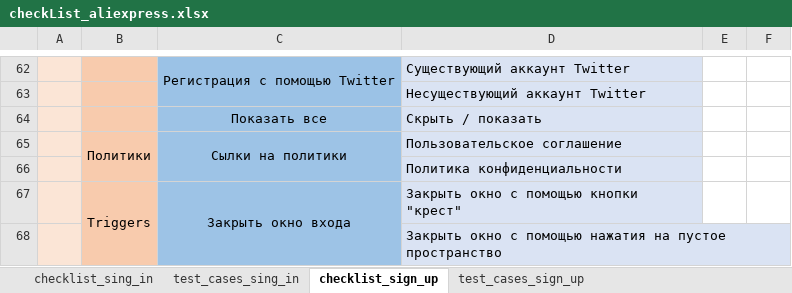
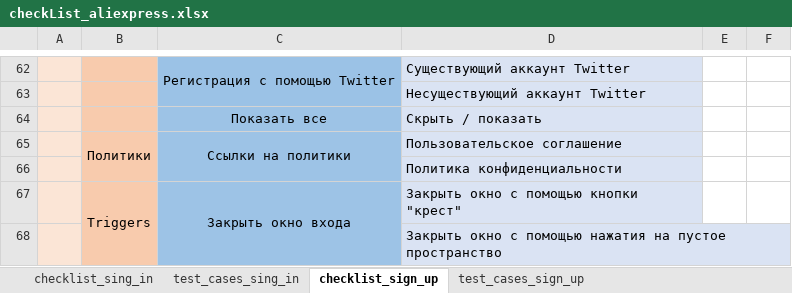
Before and after one commit to dimrid/aliexpressTestCases, an Excel workbook: checkList_aliexpress.xlsx, sheet checklist_sign_up, drawn as a sheet; only a part is shown, gaps mark what is left out; values as stored, in another font and other column widths than the file's, no borders; the diff covers the shown part only; the diff names each change by its address in the sheet, - before the commit and + after, or states it on an @@ line.

```diff
--- a/checkList_aliexpress.xlsx (sheet checklist_sign_up)
+++ b/checkList_aliexpress.xlsx (sheet checklist_sign_up)
-C65: Сылки на политики
+C65: Ссылки на политики
```
Also changed, not shown: 9 edited cells elsewhere in this sheet, sheet checklist_sing_in, sheet test_cases_sign_up, sheet test_cases_sing_in.
